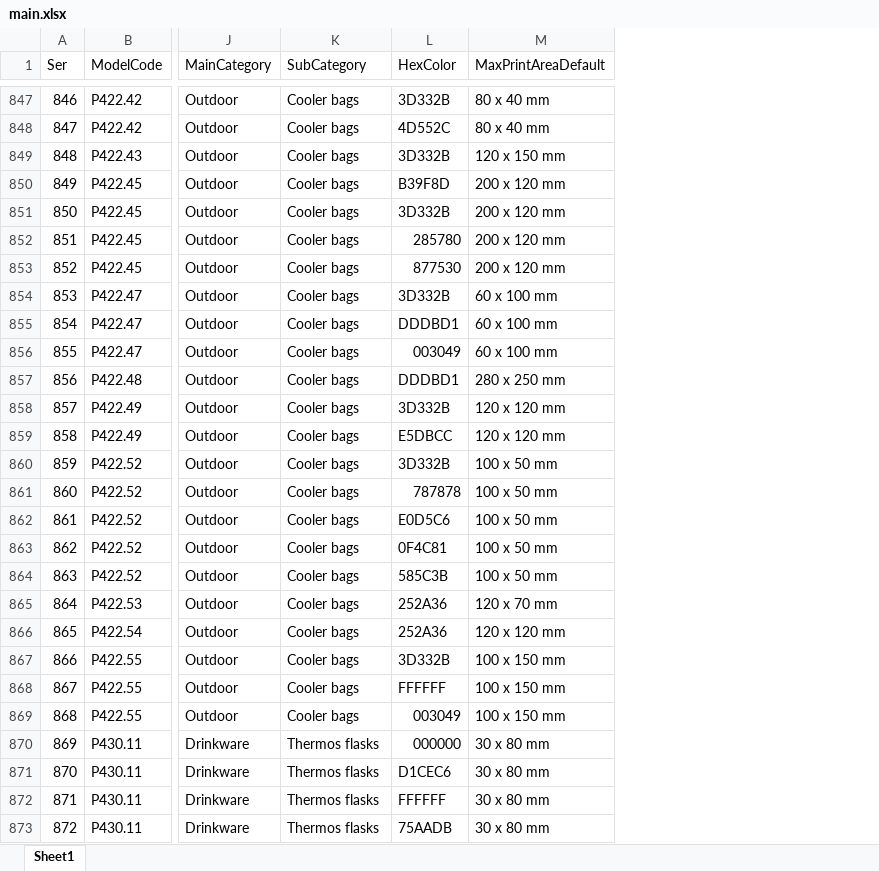
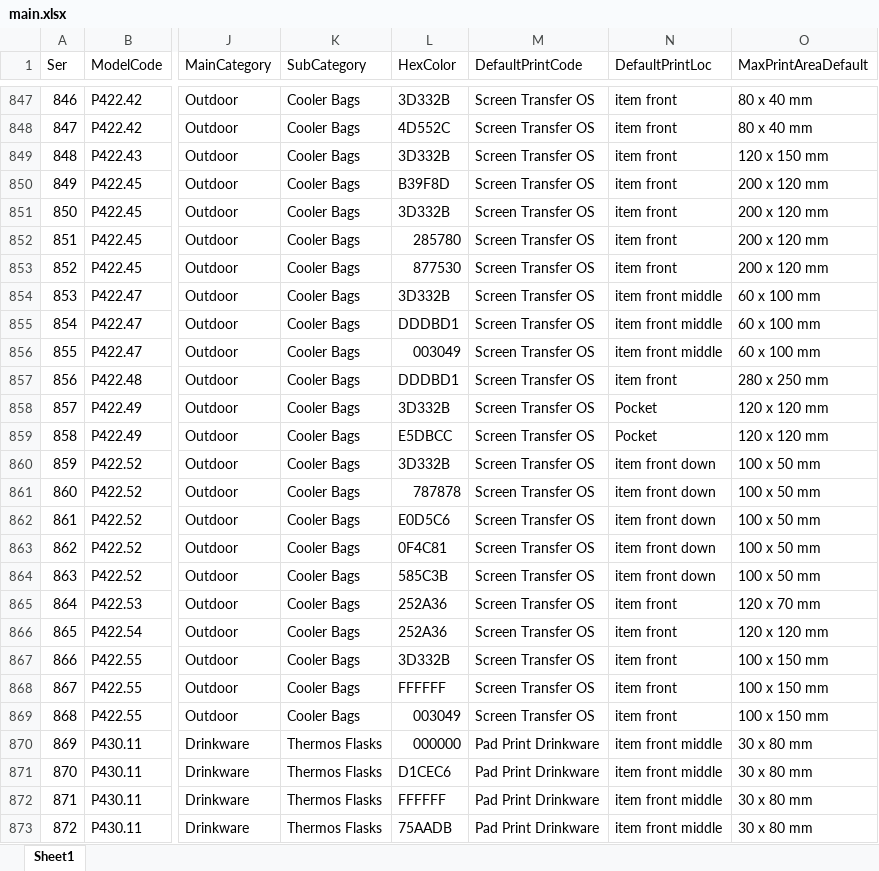
Before and after one commit to sproutogroup/brandably-db-seeder, an Excel workbook: data/main.xlsx, sheet Sheet1, drawn as a sheet; only a part is shown, gaps mark what is left out; values as stored, in another font and other column widths than the file's, no cell formats; charts and pictures not drawn; the diff covers the shown part only; the diff names each change by its address in the sheet, - before the commit and + after, or states it on an @@ line.

Commit message:
Update roles and users data with new timestamps; enhance variant processing logic
- Updated roles.csv and users.csv to reflect new creation timestamps.
- Modified index.js to include print positions in the processing function.
- Enhanced variantsProcessor.js to create lookup maps for print options and positions, and added logic to extract print area dimensions from the input data.
- Added a new Excel file for data processing.

```diff
--- a/data/main.xlsx (sheet Sheet1)
+++ b/data/main.xlsx (sheet Sheet1)
+column M (DefaultPrintCode), rows 847-873: Screen Transfer OS | Screen Transfer OS | Screen Transfer OS | Screen Transfer OS | Screen Transfer OS | Screen Transfer OS | Screen Transfer OS | Screen Transfer OS | Screen Transfer OS | Screen Transfer OS | Screen Transfer OS | Screen Transfer OS | Screen Transfer OS | Screen Transfer OS | Screen Transfer OS | Screen Transfer OS | Screen Transfer OS | Screen Transfer OS | Screen Transfer OS | Screen Transfer OS | Screen Transfer OS | Screen Transfer OS | Screen Transfer OS | Pad Print Drinkware | Pad Print Drinkware | Pad Print Drinkware | Pad Print Drinkware
+column N (DefaultPrintLoc), rows 847-873: item front | item front | item front | item front | item front | item front | item front | item front middle | item front middle | item front middle | item front | Pocket | Pocket | item front down | item front down | item front down | item front down | item front down | item front | item front | item front | item front | item front | item front middle | item front middle | item front middle | item front middle
-K847:K869 (SubCategory): Cooler bags
+K847:K869 (SubCategory): Cooler Bags
-K870:K873 (SubCategory): Thermos flasks
+K870:K873 (SubCategory): Thermos Flasks
```
Also changed, not shown: 1050 edited cells elsewhere in this sheet, cell formats, charts or pictures, 9 other files.
